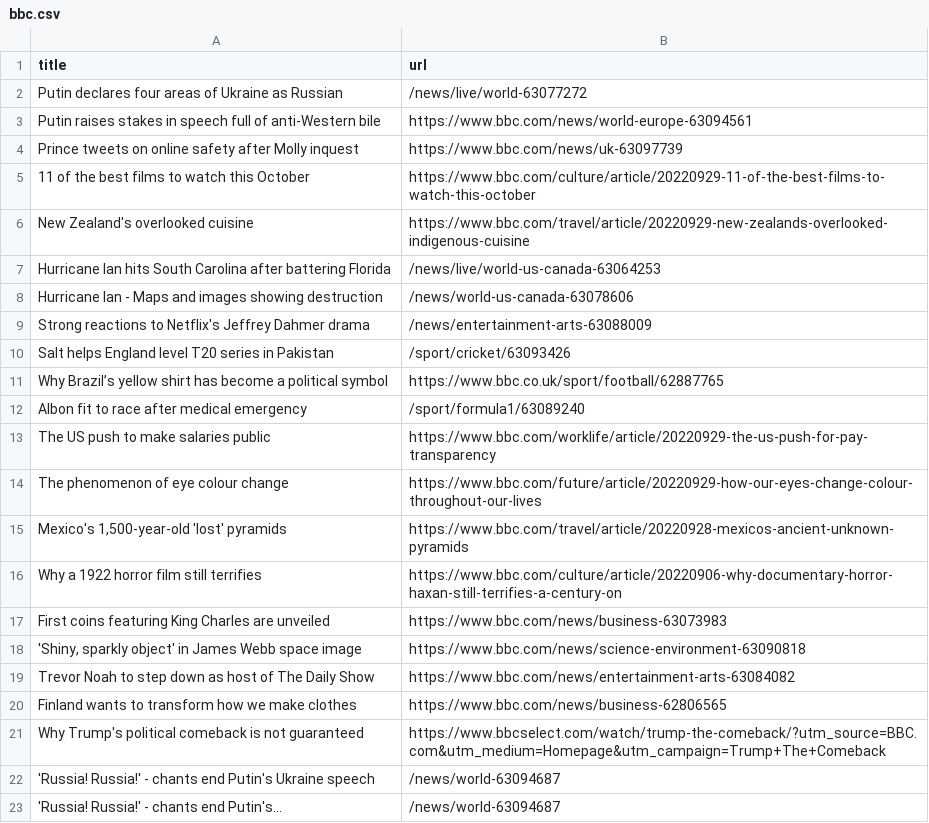
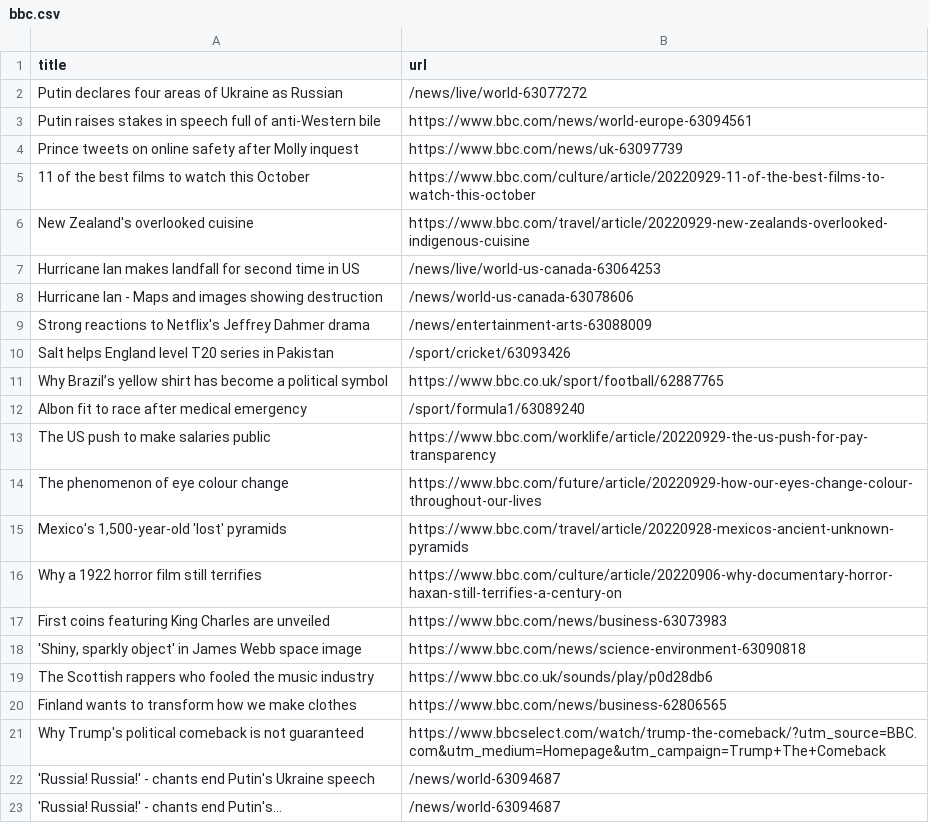
Before and after one commit to gabrielacarrasquillo/automatic-scraper-bbc, a CSV file: bbc.csv, drawn as a sheet; only a part is shown.

```diff
--- a/bbc.csv
+++ b/bbc.csv
@@ -6,3 +6,3 @@ Prince tweets on online safety after Molly inquest,https://www.bbc.com/news/uk-6
 New Zealand's overlooked cuisine,https://www.bbc.com/travel/article/20220929-new-zealands-overlooked-indigenous-cuisine
-Hurricane Ian hits South Carolina after battering Florida,/news/live/world-us-canada-63064253
+Hurricane Ian makes landfall for second time in US,/news/live/world-us-canada-63064253
 Hurricane Ian - Maps and images showing destruction,/news/world-us-canada-63078606
@@ -18,3 +18,3 @@ First coins featuring King Charles are unveiled,https://www.bbc.com/news/busines
 "'Shiny, sparkly object' in James Webb space image",https://www.bbc.com/news/science-environment-63090818
-Trevor Noah to step down as host of The Daily Show,https://www.bbc.com/news/entertainment-arts-63084082
+The Scottish rappers who fooled the music industry,https://www.bbc.co.uk/sounds/play/p0d28db6
 Finland wants to transform how we make clothes,https://www.bbc.com/news/business-62806565
```
